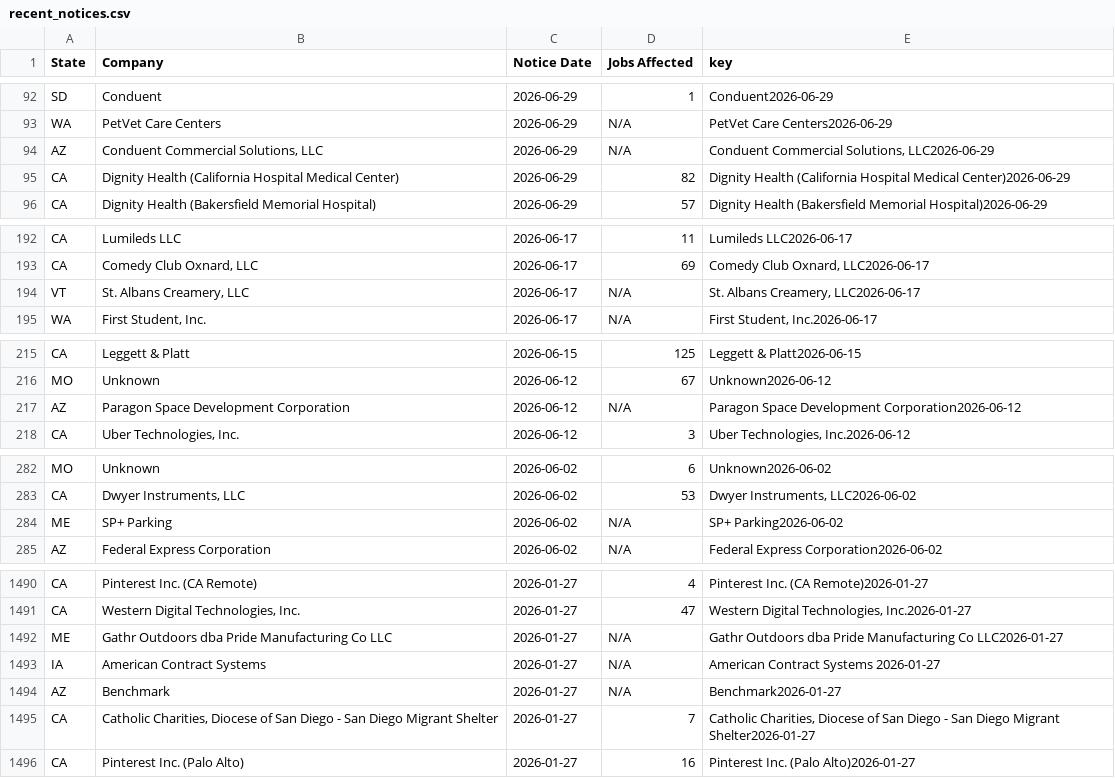
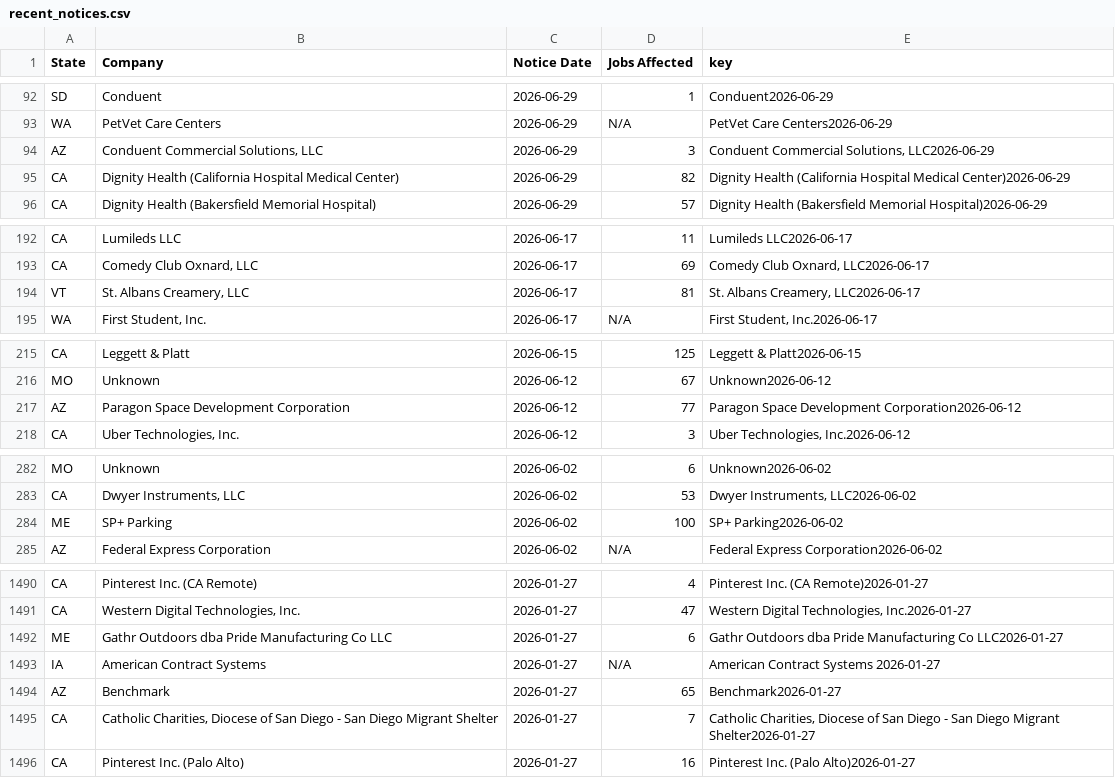
Before and after one commit to FTS-IE/github-actions-tut, a CSV file: data/recent_notices.csv, drawn as a sheet; only a part is shown, gaps mark what is left out; the diff covers the shown part only.

```diff
--- a/data/recent_notices.csv
+++ b/data/recent_notices.csv
@@ -93,3 +93,3 @@ SD,Conduent,2026-06-29,1,Conduent2026-06-29
 WA,PetVet Care Centers,2026-06-29,N/A,PetVet Care Centers2026-06-29
-AZ,"Conduent Commercial Solutions, LLC",2026-06-29,N/A,"Conduent Commercial Solutions, LLC2026-06-29"
+AZ,"Conduent Commercial Solutions, LLC",2026-06-29,3,"Conduent Commercial Solutions, LLC2026-06-29"
 CA,Dignity Health (California Hospital Medical Center),2026-06-29,82,Dignity Health (California Hospital Medical Center)2026-06-29
@@ -241,3 +241,3 @@ CA,Lumileds LLC,2026-06-17,11,Lumileds LLC2026-06-17
 CA,"Comedy Club Oxnard, LLC",2026-06-17,69,"Comedy Club Oxnard, LLC2026-06-17"
-VT,"St. Albans Creamery, LLC",2026-06-17,N/A,"St. Albans Creamery, LLC2026-06-17"
+VT,"St. Albans Creamery, LLC",2026-06-17,81,"St. Albans Creamery, LLC2026-06-17"
 WA,"First Student, Inc.",2026-06-17,N/A,"First Student, Inc.2026-06-17"
@@ -264,3 +264,3 @@ CA,Leggett & Platt,2026-06-15,125,Leggett & Platt2026-06-15
 MO,Unknown,2026-06-12,67,Unknown2026-06-12
-AZ,Paragon Space Development Corporation,2026-06-12,N/A,Paragon Space Development Corporation2026-06-12
+AZ,Paragon Space Development Corporation,2026-06-12,77,Paragon Space Development Corporation2026-06-12
 CA,"Uber Technologies, Inc.",2026-06-12,3,"Uber Technologies, Inc.2026-06-12"
@@ -433,3 +433,3 @@ MO,Unknown,2026-06-02,6,Unknown2026-06-02
 CA,"Dwyer Instruments, LLC",2026-06-02,53,"Dwyer Instruments, LLC2026-06-02"
-ME,SP+ Parking,2026-06-02,N/A,SP+ Parking2026-06-02
+ME,SP+ Parking,2026-06-02,100,SP+ Parking2026-06-02
 AZ,Federal Express Corporation,2026-06-02,N/A,Federal Express Corporation2026-06-02
@@ -2223,5 +2223,5 @@ CA,Pinterest Inc. (CA Remote),2026-01-27,4,Pinterest Inc. (CA Remote)2026-01-27
 CA,"Western Digital Technologies, Inc.",2026-01-27,47,"Western Digital Technologies, Inc.2026-01-27"
-ME,Gathr Outdoors dba Pride Manufacturing Co LLC,2026-01-27,N/A,Gathr Outdoors dba Pride Manufacturing Co LLC2026-01-27
+ME,Gathr Outdoors dba Pride Manufacturing Co LLC,2026-01-27,6,Gathr Outdoors dba Pride Manufacturing Co LLC2026-01-27
 IA,American Contract Systems ,2026-01-27,N/A,American Contract Systems 2026-01-27
-AZ,Benchmark,2026-01-27,N/A,Benchmark2026-01-27
+AZ,Benchmark,2026-01-27,65,Benchmark2026-01-27
 CA,"Catholic Charities, Diocese of San Diego - San Diego Migrant Shelter",2026-01-27,7,"Catholic Charities, Diocese of San Diego - San Diego Migrant Shelter2026-01-27"
```
Also changed, not shown: 12 edited cells elsewhere in this file, data/de.csv, data/vt.csv, 5 other files.
